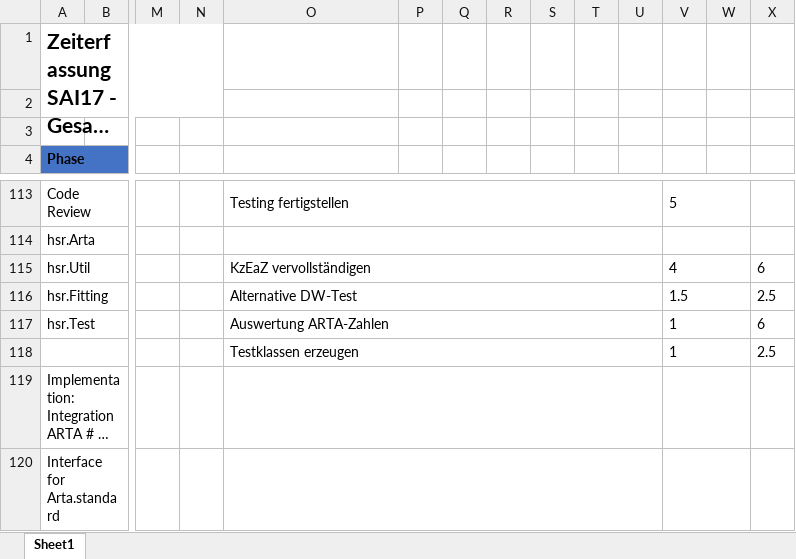
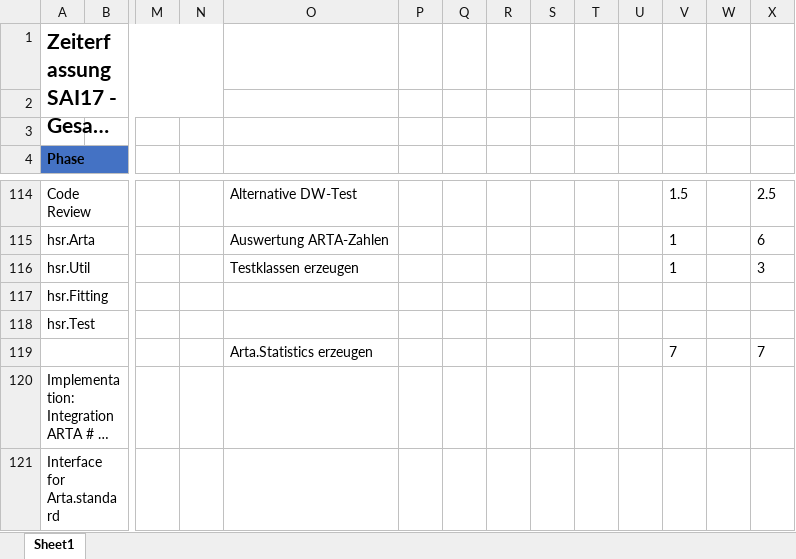
Before and after one commit to lulzzz/Semesterarbeit-HS-2017-2018, an Excel workbook: 01_Projektmanagement/Zeiterfassung.xlsx, sheet Sheet1, drawn as a sheet; only a part is shown, gaps mark what is left out; long unchanged cells end in …; values as stored, in another font and other column widths than the file's, no borders; charts and pictures not drawn; removed rows and columns are numbered as before the commit, all else as after; rows hold the shown columns only; the diff covers the shown part only; the diff names each change by its address in the sheet, - before the commit and + after, or states it on an @@ line.

```diff
--- a/01_Projektmanagement/Zeiterfassung.xlsx (sheet Sheet1)
+++ b/01_Projektmanagement/Zeiterfassung.xlsx (sheet Sheet1)
-O114: Testing fertigstellen
+O114: Alternative DW-Test
-O113:U113 merged
-V114: 5
+V114: 1.5
-V113:W113 merged
-X114: (empty)
+X114: 2.5
-O115: (empty)
+O115: Auswertung ARTA-Zahlen
-O114:U114 merged
-V115: (empty)
+V115: 1
-V114:W114 merged
-X115: (empty)
+X115: 6
-O116: KzEaZ vervollständigen
+O116: Testklassen erzeugen
-O115:U115 merged
-V116: 4
+V116: 1
-V115:W115 merged
-X116: 6
+X116: 3
-O117: Alternative DW-Test
+O117: (empty)
-O116:U116 merged
-V117: 1.5
+V117: (empty)
-V116:W116 merged
-X117: 2.5
+X117: (empty)
-O118: Auswertung ARTA-Zahlen
+O118: (empty)
-O117:U117 merged
-V118: 1
+V118: (empty)
-V117:W117 merged
-X118: 6
+X118: (empty)
-row 118:  |  |  |  | Testklassen erzeugen |  |  |  |  |  |  | 1 |  | 2.5
+row 119:  |  |  |  | Arta.Statistics erzeugen |  |  |  |  |  |  | 7 |  | 7
-O119:U119 merged
-V119:W119 merged
-O120:U120 merged
-V120:W120 merged
```
Also changed, not shown: 15 added rows, 14 removed rows, 2 moved rows, 56 edited cells, cell formats and merged cells elsewhere in this sheet, formulas that keep their value, charts or pictures, 10 other files.
